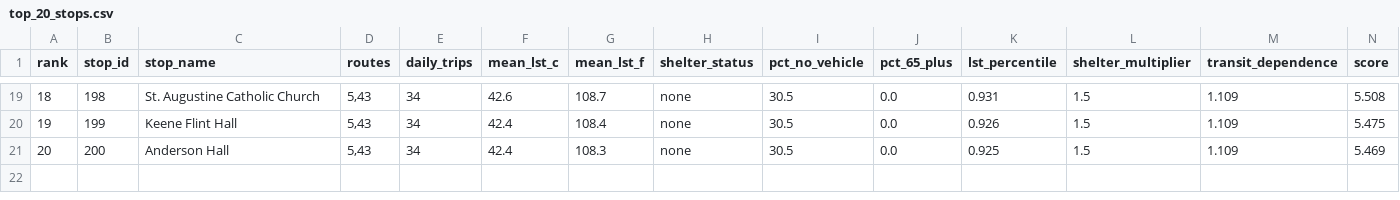
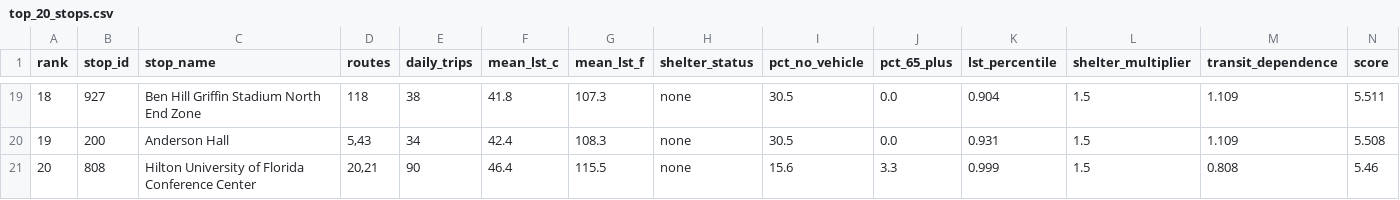
Before and after one commit to JonathanKash/ShadeMap, a CSV file: outputs/top_20_stops.csv, drawn as a sheet; only a part is shown, gaps mark what is left out; the diff covers the shown part only.

```diff
--- a/outputs/top_20_stops.csv
+++ b/outputs/top_20_stops.csv
@@ -19,3 +19,3 @@ rank,stop_id,stop_name,routes,daily_trips,mean_lst_c,mean_lst_f,shelter_status,p
-18,198,St. Augustine Catholic Church,"5,43",34,42.6,108.7,none,30.5,0.0,0.931,1.5,1.109,5.508
-19,199,Keene Flint Hall,"5,43",34,42.4,108.4,none,30.5,0.0,0.926,1.5,1.109,5.475
-20,200,Anderson Hall,"5,43",34,42.4,108.3,none,30.5,0.0,0.925,1.5,1.109,5.469
+18,927,Ben Hill Griffin Stadium North End Zone,118,38,41.8,107.3,none,30.5,0.0,0.904,1.5,1.109,5.511
+19,200,Anderson Hall,"5,43",34,42.4,108.3,none,30.5,0.0,0.931,1.5,1.109,5.508
+20,808,Hilton University of Florida Conference Center,"20,21",90,46.4,115.5,none,15.6,3.3,0.999,1.5,0.808,5.46
```
Also changed, not shown: 1 added row, 1 removed row and 53 edited cells elsewhere in this file, outputs/route_ranking.csv, outputs/scored_stops.csv, 6 other files.
